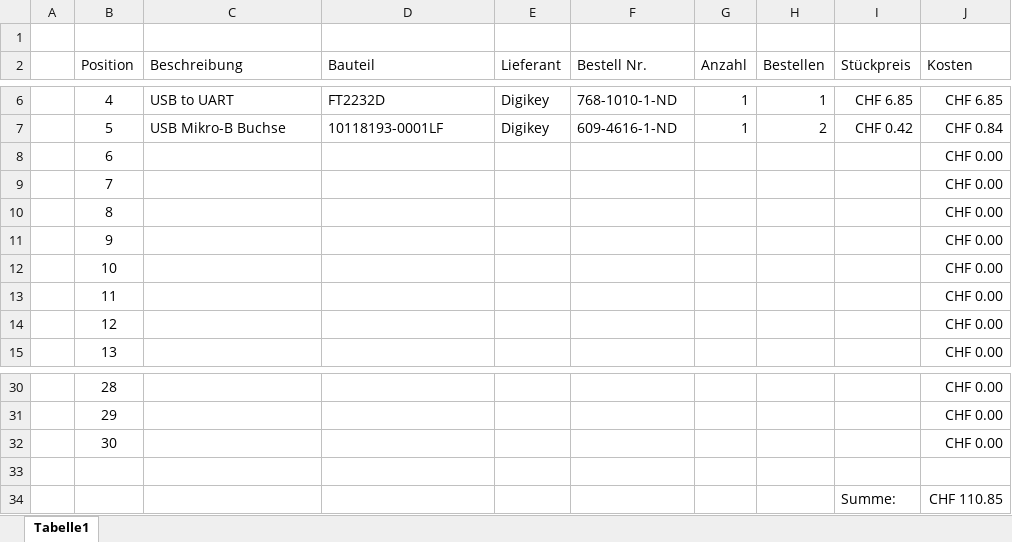
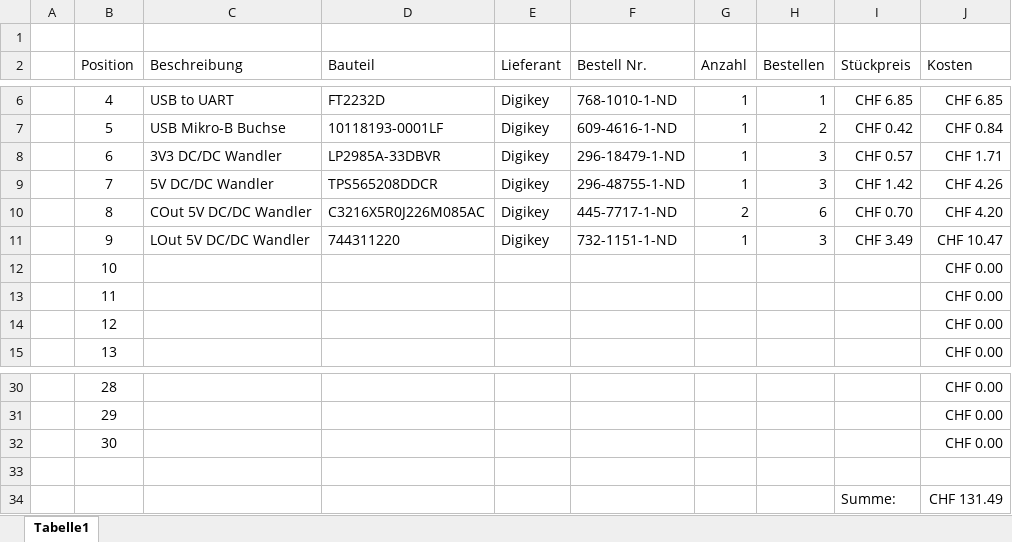
Before and after one commit to jjeisy/pro4e, an Excel workbook: Hardware/Stückliste.xlsx, sheet Tabelle1, drawn as a sheet; only a part is shown, gaps mark what is left out; values as stored, in another font and other column widths than the file's, no borders; table styles not drawn; the diff names each change by its address in the sheet, - before the commit and + after, or states it on an @@ line.

```diff
--- a/Hardware/Stückliste.xlsx (sheet Tabelle1)
+++ b/Hardware/Stückliste.xlsx (sheet Tabelle1)
-C8 (Beschreibung): (empty)
+C8 (Beschreibung): 3V3 DC/DC Wandler
-D8 (Bauteil): (empty)
+D8 (Bauteil): LP2985A-33DBVR
-E8:E11 (Lieferant): (empty)
+E8:E11 (Lieferant): Digikey
-F8 (Bestell Nr.): (empty)
+F8 (Bestell Nr.): 296-18479-1-ND
-G8:G9 (Anzahl): (empty)
+G8:G9 (Anzahl): 1
-H8:H9 (Bestellen): (empty)
+H8:H9 (Bestellen): 3
-I8 (Stückpreis): (empty)
+I8 (Stückpreis): CHF 0.57
-J8 (Kosten): CHF 0.00
+J8 (Kosten): CHF 1.71
-C9 (Beschreibung): (empty)
+C9 (Beschreibung): 5V DC/DC Wandler
-D9 (Bauteil): (empty)
+D9 (Bauteil): TPS565208DDCR
-F9 (Bestell Nr.): (empty)
+F9 (Bestell Nr.): 296-48755-1-ND
-I9 (Stückpreis): (empty)
+I9 (Stückpreis): CHF 1.42
-J9 (Kosten): CHF 0.00
+J9 (Kosten): CHF 4.26
-C10 (Beschreibung): (empty)
+C10 (Beschreibung): COut 5V DC/DC Wandler
-D10 (Bauteil): (empty)
+D10 (Bauteil): C3216X5R0J226M085AC
-F10 (Bestell Nr.): (empty)
+F10 (Bestell Nr.): 445-7717-1-ND
-G10 (Anzahl): (empty)
+G10 (Anzahl): 2
-H10 (Bestellen): (empty)
+H10 (Bestellen): 6
-I10 (Stückpreis): (empty)
+I10 (Stückpreis): CHF 0.70
-J10 (Kosten): CHF 0.00
+J10 (Kosten): CHF 4.20
-C11 (Beschreibung): (empty)
+C11 (Beschreibung): LOut 5V DC/DC Wandler
-D11 (Bauteil): (empty)
+D11 (Bauteil): 744311220
-F11 (Bestell Nr.): (empty)
+F11 (Bestell Nr.): 732-1151-1-ND
-G11 (Anzahl): (empty)
+G11 (Anzahl): 1
-H11 (Bestellen): (empty)
+H11 (Bestellen): 3
-I11 (Stückpreis): (empty)
+I11 (Stückpreis): CHF 3.49
-J11 (Kosten): CHF 0.00
+J11 (Kosten): CHF 10.47
-J34 (Kosten): CHF 110.85
+J34 (Kosten): CHF 131.49
```
Also changed, not shown: 5 other files.
